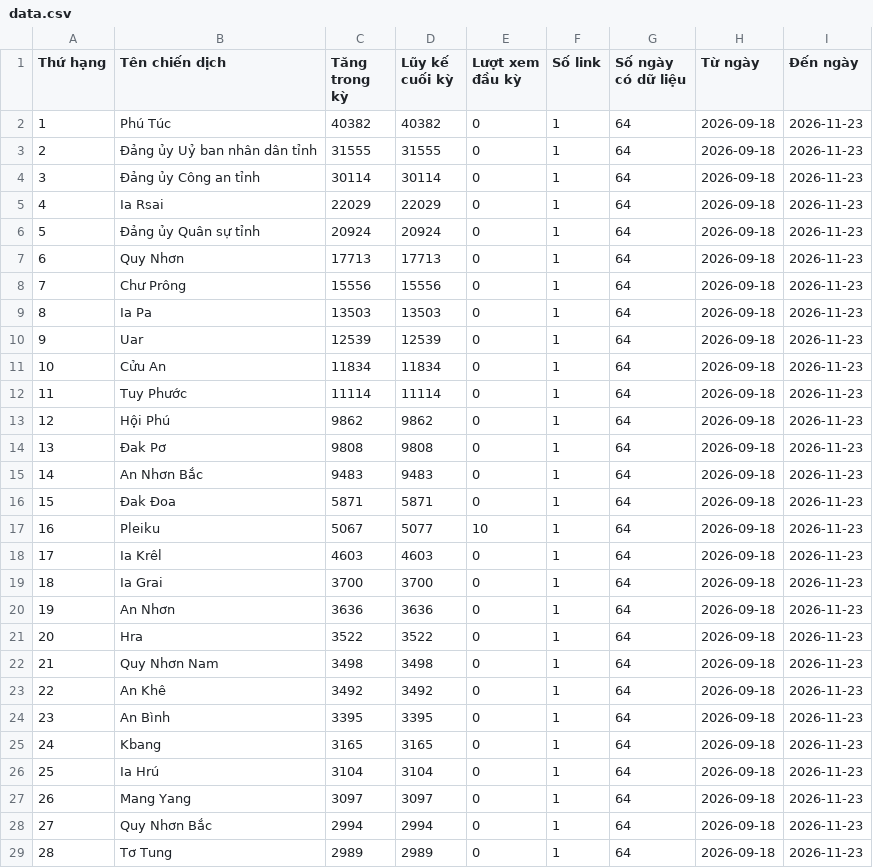
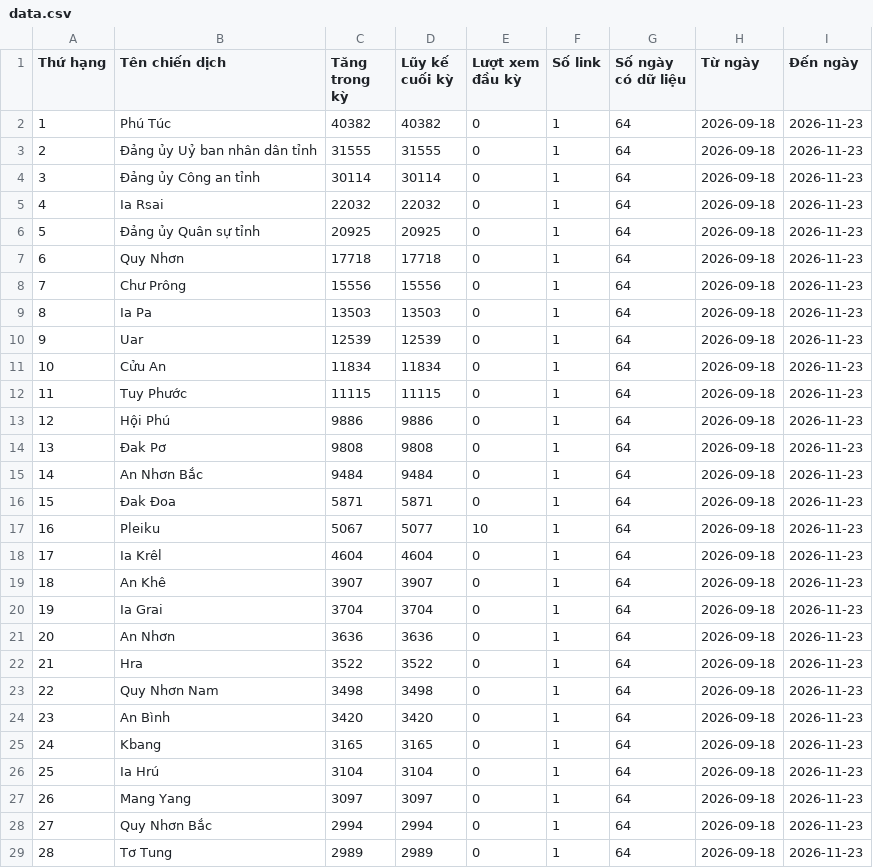
Before and after one commit to phuonglinh-ai/truyenthonggialai, a CSV file: data.csv, drawn as a sheet; only a part is shown; the diff covers the shown part only.

Commit message:
Update data 2026-11-23 19:15

```diff
--- a/data.csv
+++ b/data.csv
@@ -4,5 +4,5 @@
 3,Đảng ủy Công an tỉnh,30114,30114,0,1,64,2026-09-18,2026-11-23
-4,Ia Rsai,22029,22029,0,1,64,2026-09-18,2026-11-23
-5,Đảng ủy Quân sự tỉnh,20924,20924,0,1,64,2026-09-18,2026-11-23
-6,Quy Nhơn,17713,17713,0,1,64,2026-09-18,2026-11-23
+4,Ia Rsai,22032,22032,0,1,64,2026-09-18,2026-11-23
+5,Đảng ủy Quân sự tỉnh,20925,20925,0,1,64,2026-09-18,2026-11-23
+6,Quy Nhơn,17718,17718,0,1,64,2026-09-18,2026-11-23
 7,Chư Prông,15556,15556,0,1,64,2026-09-18,2026-11-23
@@ -11,15 +11,15 @@
 10,Cửu An,11834,11834,0,1,64,2026-09-18,2026-11-23
-11,Tuy Phước,11114,11114,0,1,64,2026-09-18,2026-11-23
-12,Hội Phú,9862,9862,0,1,64,2026-09-18,2026-11-23
+11,Tuy Phước,11115,11115,0,1,64,2026-09-18,2026-11-23
+12,Hội Phú,9886,9886,0,1,64,2026-09-18,2026-11-23
 13,Đak Pơ,9808,9808,0,1,64,2026-09-18,2026-11-23
-14,An Nhơn Bắc,9483,9483,0,1,64,2026-09-18,2026-11-23
+14,An Nhơn Bắc,9484,9484,0,1,64,2026-09-18,2026-11-23
 15,Đak Đoa,5871,5871,0,1,64,2026-09-18,2026-11-23
 16,Pleiku,5067,5077,10,1,64,2026-09-18,2026-11-23
-17,Ia Krêl,4603,4603,0,1,64,2026-09-18,2026-11-23
-18,Ia Grai,3700,3700,0,1,64,2026-09-18,2026-11-23
-19,An Nhơn,3636,3636,0,1,64,2026-09-18,2026-11-23
-20,Hra,3522,3522,0,1,64,2026-09-18,2026-11-23
-21,Quy Nhơn Nam,3498,3498,0,1,64,2026-09-18,2026-11-23
-22,An Khê,3492,3492,0,1,64,2026-09-18,2026-11-23
-23,An Bình,3395,3395,0,1,64,2026-09-18,2026-11-23
+17,Ia Krêl,4604,4604,0,1,64,2026-09-18,2026-11-23
+18,An Khê,3907,3907,0,1,64,2026-09-18,2026-11-23
+19,Ia Grai,3704,3704,0,1,64,2026-09-18,2026-11-23
+20,An Nhơn,3636,3636,0,1,64,2026-09-18,2026-11-23
+21,Hra,3522,3522,0,1,64,2026-09-18,2026-11-23
+22,Quy Nhơn Nam,3498,3498,0,1,64,2026-09-18,2026-11-23
+23,An Bình,3420,3420,0,1,64,2026-09-18,2026-11-23
 24,Kbang,3165,3165,0,1,64,2026-09-18,2026-11-23
```
Also changed, not shown: 8 edited cells elsewhere in this file.
